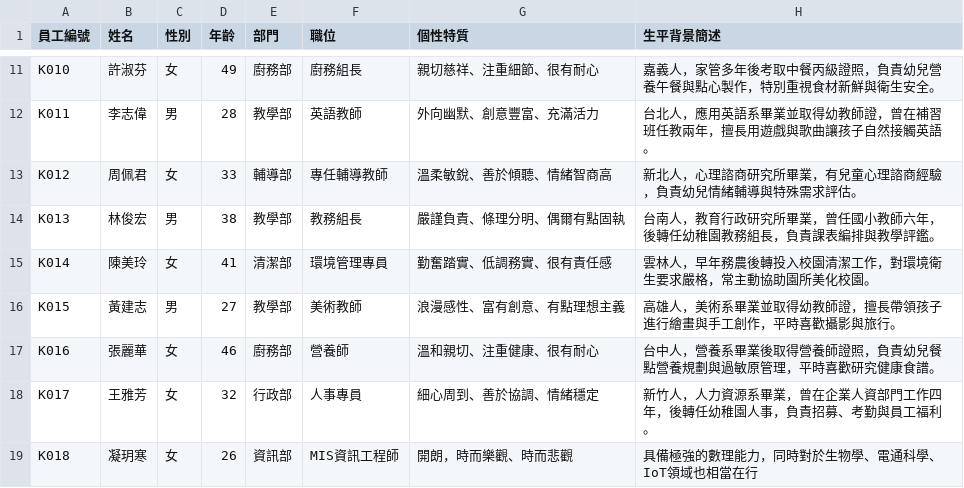
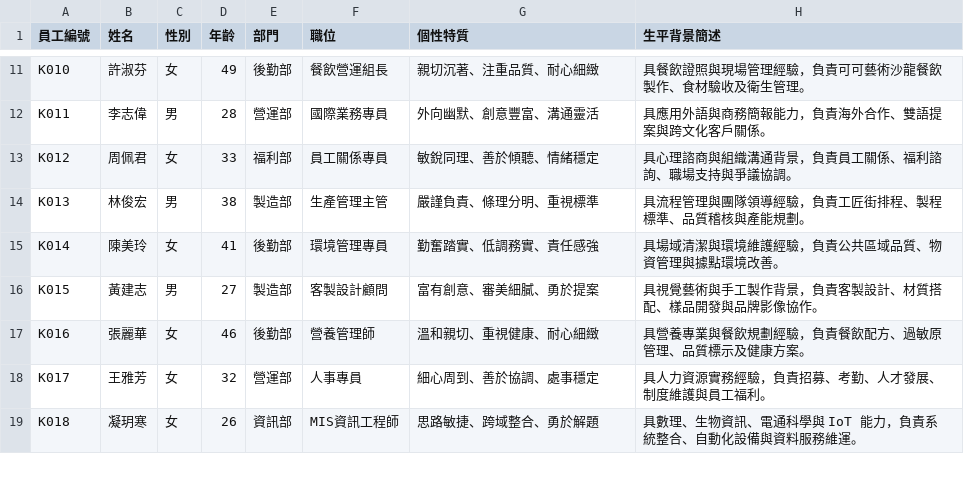
Before and after one commit to x16472/erp_site, a CSV file: data/staff.csv, drawn as a sheet; only a part is shown, gaps mark what is left out; the diff covers the shown part only; the diff names each change by its address in the sheet, - before the commit and + after, or states it on an @@ line.

```diff
--- a/data/staff.csv
+++ b/data/staff.csv
-E11 (部門): 廚務部
+E11 (部門): 後勤部
-F11 (職位): 廚務組長
+F11 (職位): 餐飲營運組長
-G11 (個性特質): 親切慈祥、注重細節、很有耐心
+G11 (個性特質): 親切沉著、注重品質、耐心細緻
-H11 (生平背景簡述): 嘉義人，家管多年後考取中餐丙級證照，負責幼兒營養午餐與點心製作，特別重視食材新鮮與衛生安全。
+H11 (生平背景簡述): 具餐飲證照與現場管理經驗，負責可可藝術沙龍餐飲製作、食材驗收及衛生管理。
-E12 (部門): 教學部
+E12 (部門): 營運部
-F12 (職位): 英語教師
+F12 (職位): 國際業務專員
-G12 (個性特質): 外向幽默、創意豐富、充滿活力
+G12 (個性特質): 外向幽默、創意豐富、溝通靈活
-H12 (生平背景簡述): 台北人，應用英語系畢業並取得幼教師證，曾在補習班任教兩年，擅長用遊戲與歌曲讓孩子自然接觸英語。
+H12 (生平背景簡述): 具應用外語與商務簡報能力，負責海外合作、雙語提案與跨文化客戶關係。
-E13 (部門): 輔導部
+E13 (部門): 福利部
-F13 (職位): 專任輔導教師
+F13 (職位): 員工關係專員
-G13 (個性特質): 溫柔敏銳、善於傾聽、情緒智商高
+G13 (個性特質): 敏銳同理、善於傾聽、情緒穩定
-H13 (生平背景簡述): 新北人，心理諮商研究所畢業，有兒童心理諮商經驗，負責幼兒情緒輔導與特殊需求評估。
+H13 (生平背景簡述): 具心理諮商與組織溝通背景，負責員工關係、福利諮詢、職場支持與爭議協調。
-E14 (部門): 教學部
+E14 (部門): 製造部
-F14 (職位): 教務組長
+F14 (職位): 生產管理主管
-G14 (個性特質): 嚴謹負責、條理分明、偶爾有點固執
+G14 (個性特質): 嚴謹負責、條理分明、重視標準
-H14 (生平背景簡述): 台南人，教育行政研究所畢業，曾任國小教師六年，後轉任幼稚園教務組長，負責課表編排與教學評鑑。
+H14 (生平背景簡述): 具流程管理與團隊領導經驗，負責工匠街排程、製程標準、品質稽核與產能規劃。
-E15 (部門): 清潔部
+E15 (部門): 後勤部
-G15 (個性特質): 勤奮踏實、低調務實、很有責任感
+G15 (個性特質): 勤奮踏實、低調務實、責任感強
-H15 (生平背景簡述): 雲林人，早年務農後轉投入校園清潔工作，對環境衛生要求嚴格，常主動協助園所美化校園。
+H15 (生平背景簡述): 具場域清潔與環境維護經驗，負責公共區域品質、物資管理與據點環境改善。
-E16 (部門): 教學部
+E16 (部門): 製造部
-F16 (職位): 美術教師
+F16 (職位): 客製設計顧問
-G16 (個性特質): 浪漫感性、富有創意、有點理想主義
+G16 (個性特質): 富有創意、審美細膩、勇於提案
-H16 (生平背景簡述): 高雄人，美術系畢業並取得幼教師證，擅長帶領孩子進行繪畫與手工創作，平時喜歡攝影與旅行。
+H16 (生平背景簡述): 具視覺藝術與手工製作背景，負責客製設計、材質搭配、樣品開發與品牌影像協作。
-E17 (部門): 廚務部
+E17 (部門): 後勤部
-F17 (職位): 營養師
+F17 (職位): 營養管理師
-G17 (個性特質): 溫和親切、注重健康、很有耐心
+G17 (個性特質): 溫和親切、重視健康、耐心細緻
-H17 (生平背景簡述): 台中人，營養系畢業後取得營養師證照，負責幼兒餐點營養規劃與過敏原管理，平時喜歡研究健康食譜。
+H17 (生平背景簡述): 具營養專業與餐飲規劃經驗，負責餐飲配方、過敏原管理、品質標示及健康方案。
-E18 (部門): 行政部
+E18 (部門): 營運部
-G18 (個性特質): 細心周到、善於協調、情緒穩定
+G18 (個性特質): 細心周到、善於協調、處事穩定
-H18 (生平背景簡述): 新竹人，人力資源系畢業，曾在企業人資部門工作四年，後轉任幼稚園人事，負責招募、考勤與員工福利。
+H18 (生平背景簡述): 具人力資源實務經驗，負責招募、考勤、人才發展、制度維護與員工福利。
-G19 (個性特質): 開朗，時而樂觀、時而悲觀
+G19 (個性特質): 思路敏捷、跨域整合、勇於解題
-H19 (生平背景簡述): 具備極強的數理能力，同時對於生物學、電通科學、IoT領域也相當在行
+H19 (生平背景簡述): 具數理、生物資訊、電通科學與 IoT 能力，負責系統整合、自動化設備與資料服務維運。
```
Also changed, not shown: 41 edited cells elsewhere in this file, 25 other files.
